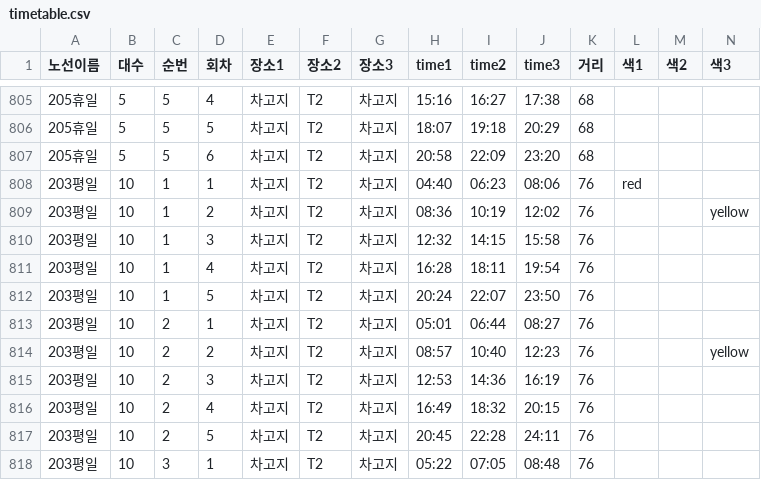
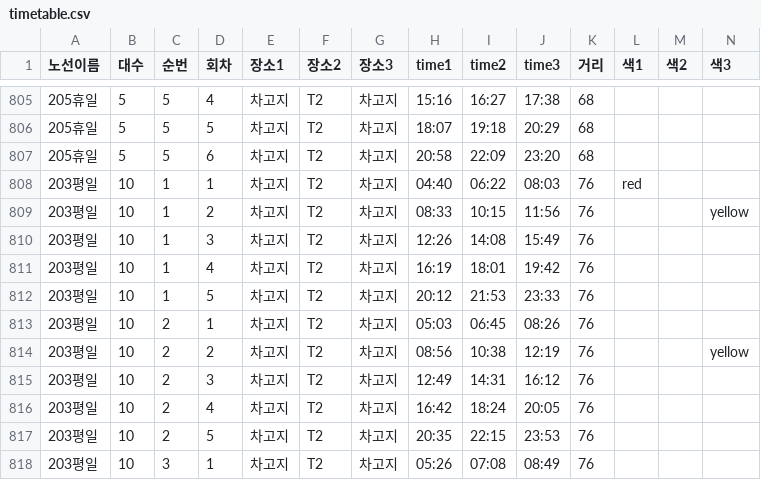
Before and after one commit to youpd2018-lgtm/yjbus, a CSV file: data/timetable/timetable.csv, drawn as a sheet; only a part is shown, gaps mark what is left out; the diff covers the shown part only.

```diff
--- a/data/timetable/timetable.csv
+++ b/data/timetable/timetable.csv
@@ -807,12 +807,12 @@
 205휴일,5,5,6,차고지,T2,차고지,20:58,22:09,23:20,68,,,
-203평일,10,1,1,차고지,T2,차고지,04:40,06:23,08:06,76,red,,
-203평일,10,1,2,차고지,T2,차고지,08:36,10:19,12:02,76,,,yellow
-203평일,10,1,3,차고지,T2,차고지,12:32,14:15,15:58,76,,,
-203평일,10,1,4,차고지,T2,차고지,16:28,18:11,19:54,76,,,
-203평일,10,1,5,차고지,T2,차고지,20:24,22:07,23:50,76,,,
-203평일,10,2,1,차고지,T2,차고지,05:01,06:44,08:27,76,,,
-203평일,10,2,2,차고지,T2,차고지,08:57,10:40,12:23,76,,,yellow
-203평일,10,2,3,차고지,T2,차고지,12:53,14:36,16:19,76,,,
-203평일,10,2,4,차고지,T2,차고지,16:49,18:32,20:15,76,,,
-203평일,10,2,5,차고지,T2,차고지,20:45,22:28,24:11,76,,,
-203평일,10,3,1,차고지,T2,차고지,05:22,07:05,08:48,76,,,
+203평일,10,1,1,차고지,T2,차고지,04:40,06:22,08:03,76,red,,
+203평일,10,1,2,차고지,T2,차고지,08:33,10:15,11:56,76,,,yellow
+203평일,10,1,3,차고지,T2,차고지,12:26,14:08,15:49,76,,,
+203평일,10,1,4,차고지,T2,차고지,16:19,18:01,19:42,76,,,
+203평일,10,1,5,차고지,T2,차고지,20:12,21:53,23:33,76,,,
+203평일,10,2,1,차고지,T2,차고지,05:03,06:45,08:26,76,,,
+203평일,10,2,2,차고지,T2,차고지,08:56,10:38,12:19,76,,,yellow
+203평일,10,2,3,차고지,T2,차고지,12:49,14:31,16:12,76,,,
+203평일,10,2,4,차고지,T2,차고지,16:42,18:24,20:05,76,,,
+203평일,10,2,5,차고지,T2,차고지,20:35,22:15,23:53,76,,,
+203평일,10,3,1,차고지,T2,차고지,05:26,07:08,08:49,76,,,
```
Also changed, not shown: 103 edited cells elsewhere in this file, 19 other files.
